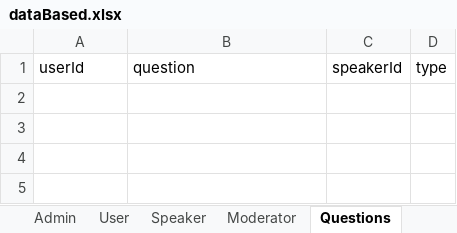
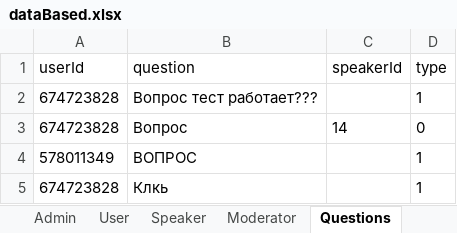
Before and after one commit to serfa9en/telegram-bot-ivs-corp-forum, an Excel workbook: src/main/java/files/dataBased.xlsx, sheet Questions, drawn as a sheet; values as stored, in another font and other column widths than the file's, no borders; the diff names each change by its address in the sheet, - before the commit and + after, or states it on an @@ line.

```diff
--- a/src/main/java/files/dataBased.xlsx (sheet Questions)
+++ b/src/main/java/files/dataBased.xlsx (sheet Questions)
+row 2: 674723828 | Вопрос тест работает??? |  | 1
+row 3: 674723828 | Вопрос | 14 | 0
+row 4: 578011349 | ВОПРОС |  | 1
+row 5: 674723828 | Клкь |  | 1
```
Also changed, not shown: sheet User, sheet Speaker, sheet Tables, sheet Moderator, 17 other files.
